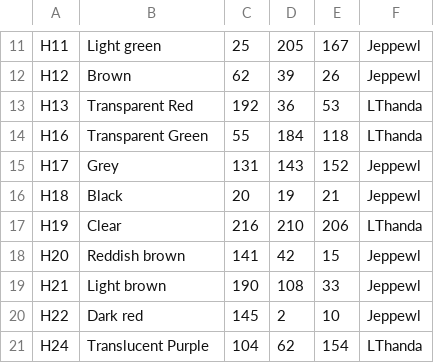
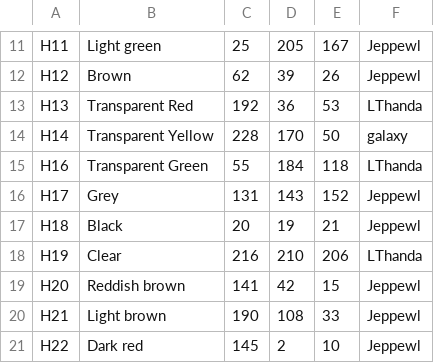
Before and after one commit to maxcleme/beadcolors, a CSV file: raw/hama.csv, drawn as a sheet; only a part is shown, gaps mark what is left out; the shorter side is filled out with more unchanged rows.

Commit message:
Added Hama transparent yellow

```diff
--- a/raw/hama.csv
+++ b/raw/hama.csv
@@ -13,2 +13,3 @@ H12,Brown,62,39,26,Jeppewl
 H13,Transparent Red,192,36,53,LThanda
+H14,Transparent Yellow,228,170,50,galaxy
 H16,Transparent Green,55,184,118,LThanda
```
Also changed, not shown: 1 other file.
